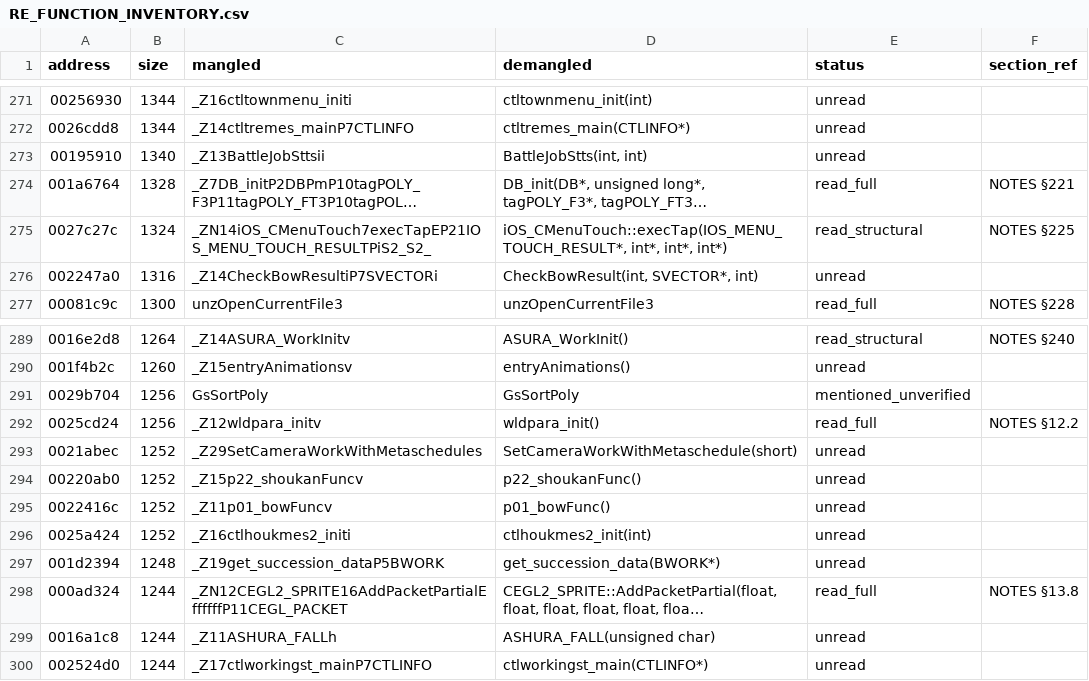
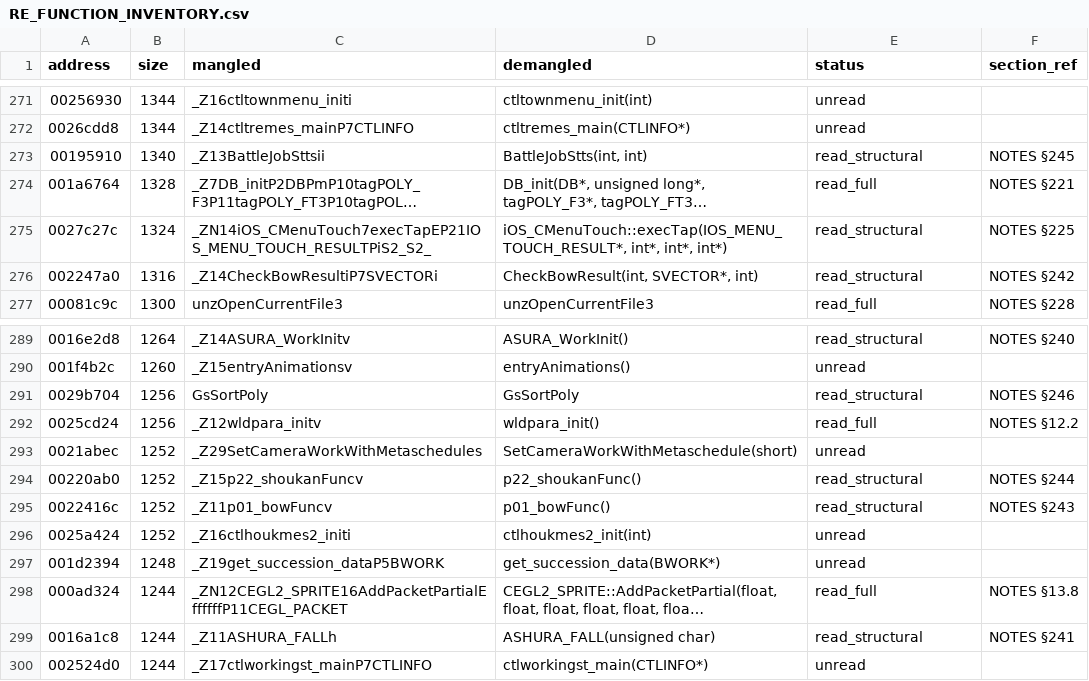
Before and after one commit to c1c3ru/fft_craft, a CSV file: FFT_Android_Mod/docs/RE_FUNCTION_INVENTORY.csv, drawn as a sheet; only a part is shown, gaps mark what is left out; long unchanged cells end in …; the diff names each change by its address in the sheet, - before the commit and + after, or states it on an @@ line.

```diff
--- a/FFT_Android_Mod/docs/RE_FUNCTION_INVENTORY.csv
+++ b/FFT_Android_Mod/docs/RE_FUNCTION_INVENTORY.csv
-E273 (status): unread
+E273 (status): read_structural
-F273 (section_ref): (empty)
+F273 (section_ref): NOTES §245
-E276 (status): unread
+E276 (status): read_structural
-F276 (section_ref): (empty)
+F276 (section_ref): NOTES §242
-E291 (status): mentioned_unverified
+E291 (status): read_structural
-F291 (section_ref): (empty)
+F291 (section_ref): NOTES §246
-E294:E295 (status): unread
+E294:E295 (status): read_structural
-F294 (section_ref): (empty)
+F294 (section_ref): NOTES §244
-F295 (section_ref): (empty)
+F295 (section_ref): NOTES §243
-E299 (status): unread
+E299 (status): read_structural
-F299 (section_ref): (empty)
+F299 (section_ref): NOTES §241
```
Also changed, not shown: 1 other file.
